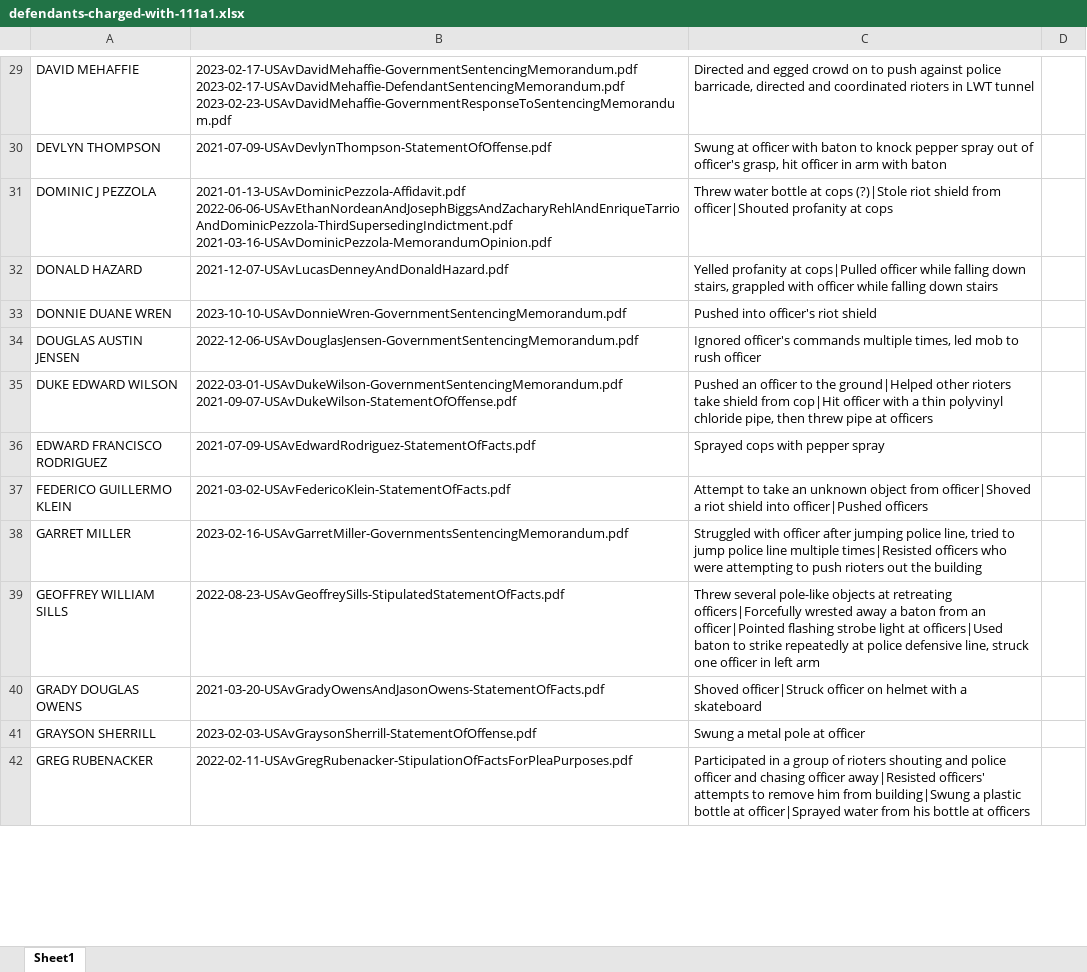
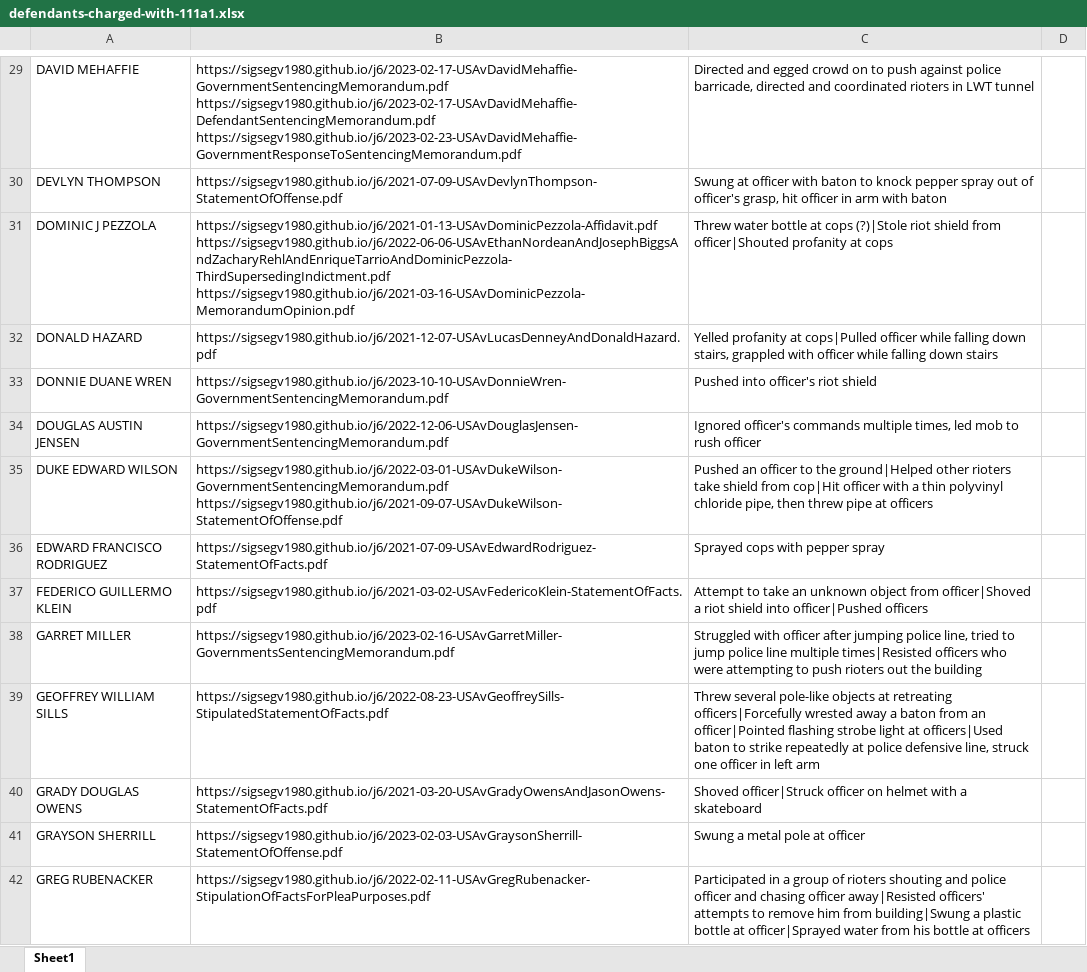
Before and after one commit to sigsegv1980/sigsegv1980.github.io, an Excel workbook: j6/defendants-charged-with-111a1.xlsx, sheet Sheet1, drawn as a sheet; only a part is shown, gaps mark what is left out; values as stored, in another font and other column widths than the file's, no borders; the diff covers the shown part only; the diff names each change by its address in the sheet, - before the commit and + after, or states it on an @@ line.

```diff
--- a/j6/defendants-charged-with-111a1.xlsx (sheet Sheet1)
+++ b/j6/defendants-charged-with-111a1.xlsx (sheet Sheet1)
-B29: 2023-02-17-USAvDavidMehaffie-GovernmentSentencingMemorandum.pdf 2023-02-17-USAvDavidMehaffie-DefendantSentencingMemorandum.pdf 2023-02-23-USAvDavidMehaffie-GovernmentResponseToSentencingMemorandum.pdf
+B29: https://sigsegv1980.github.io/j6/2023-02-17-USAvDavidMehaffie-GovernmentSentencingMemorandum.pdf https://sigsegv1980.github.io/j6/2023-02-17-USAvDavidMehaffie-DefendantSentencingMemorandum.pdf https://sigsegv1980.github.io/j6/2023-02-23-USAvDavidMehaffie-GovernmentResponseToSentencingMemorandum.pdf
-B30: 2021-07-09-USAvDevlynThompson-StatementOfOffense.pdf
+B30: https://sigsegv1980.github.io/j6/2021-07-09-USAvDevlynThompson-StatementOfOffense.pdf
-B31: 2021-01-13-USAvDominicPezzola-Affidavit.pdf 2022-06-06-USAvEthanNordeanAndJosephBiggsAndZacharyRehlAndEnriqueTarrioAndDominicPezzola-ThirdSupersedingIndictment.pdf 2021-03-16-USAvDominicPezzola-MemorandumOpinion.pdf
+B31: https://sigsegv1980.github.io/j6/2021-01-13-USAvDominicPezzola-Affidavit.pdf https://sigsegv1980.github.io/j6/2022-06-06-USAvEthanNordeanAndJosephBiggsAndZacharyRehlAndEnriqueTarrioAndDominicPezzola-ThirdSupersedingIndictment.pdf https://sigsegv1980.github.io/j6/2021-03-16-USAvDominicPezzola-MemorandumOpinion.pdf
-B32: 2021-12-07-USAvLucasDenneyAndDonaldHazard.pdf
+B32: https://sigsegv1980.github.io/j6/2021-12-07-USAvLucasDenneyAndDonaldHazard.pdf
-B33: 2023-10-10-USAvDonnieWren-GovernmentSentencingMemorandum.pdf
+B33: https://sigsegv1980.github.io/j6/2023-10-10-USAvDonnieWren-GovernmentSentencingMemorandum.pdf
-B34: 2022-12-06-USAvDouglasJensen-GovernmentSentencingMemorandum.pdf
+B34: https://sigsegv1980.github.io/j6/2022-12-06-USAvDouglasJensen-GovernmentSentencingMemorandum.pdf
-B35: 2022-03-01-USAvDukeWilson-GovernmentSentencingMemorandum.pdf 2021-09-07-USAvDukeWilson-StatementOfOffense.pdf
+B35: https://sigsegv1980.github.io/j6/2022-03-01-USAvDukeWilson-GovernmentSentencingMemorandum.pdf https://sigsegv1980.github.io/j6/2021-09-07-USAvDukeWilson-StatementOfOffense.pdf
-B36: 2021-07-09-USAvEdwardRodriguez-StatementOfFacts.pdf
+B36: https://sigsegv1980.github.io/j6/2021-07-09-USAvEdwardRodriguez-StatementOfFacts.pdf
-B37: 2021-03-02-USAvFedericoKlein-StatementOfFacts.pdf
+B37: https://sigsegv1980.github.io/j6/2021-03-02-USAvFedericoKlein-StatementOfFacts.pdf
-B38: 2023-02-16-USAvGarretMiller-GovernmentsSentencingMemorandum.pdf
+B38: https://sigsegv1980.github.io/j6/2023-02-16-USAvGarretMiller-GovernmentsSentencingMemorandum.pdf
-B39: 2022-08-23-USAvGeoffreySills-StipulatedStatementOfFacts.pdf
+B39: https://sigsegv1980.github.io/j6/2022-08-23-USAvGeoffreySills-StipulatedStatementOfFacts.pdf
-B40: 2021-03-20-USAvGradyOwensAndJasonOwens-StatementOfFacts.pdf
+B40: https://sigsegv1980.github.io/j6/2021-03-20-USAvGradyOwensAndJasonOwens-StatementOfFacts.pdf
-B41: 2023-02-03-USAvGraysonSherrill-StatementOfOffense.pdf
+B41: https://sigsegv1980.github.io/j6/2023-02-03-USAvGraysonSherrill-StatementOfOffense.pdf
-B42: 2022-02-11-USAvGregRubenacker-StipulationOfFactsForPleaPurposes.pdf
+B42: https://sigsegv1980.github.io/j6/2022-02-11-USAvGregRubenacker-StipulationOfFactsForPleaPurposes.pdf
```
Also changed, not shown: 109 edited cells elsewhere in this sheet.
